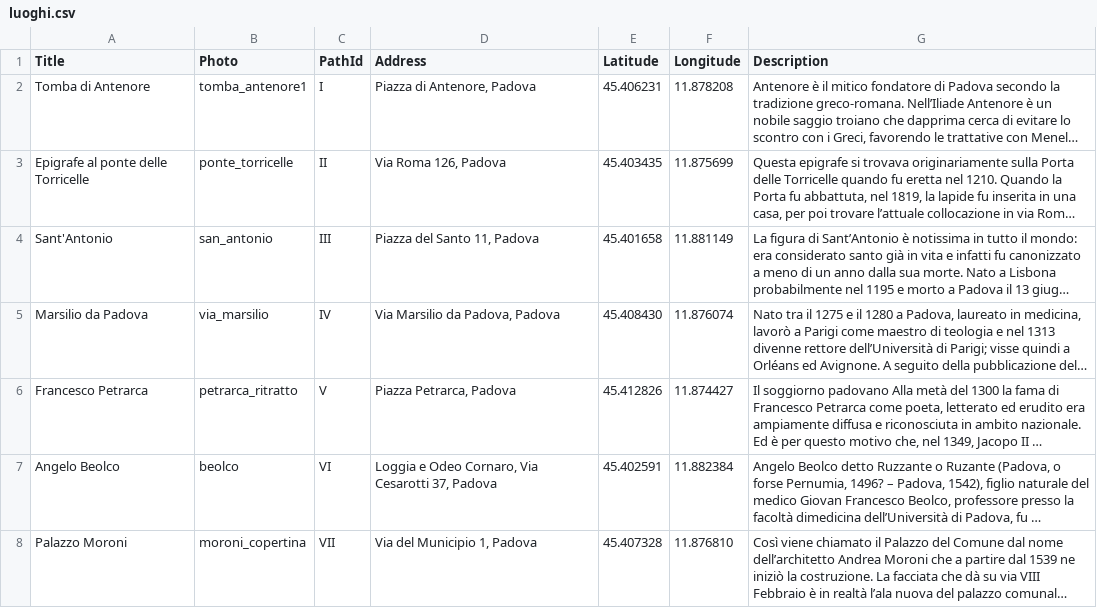
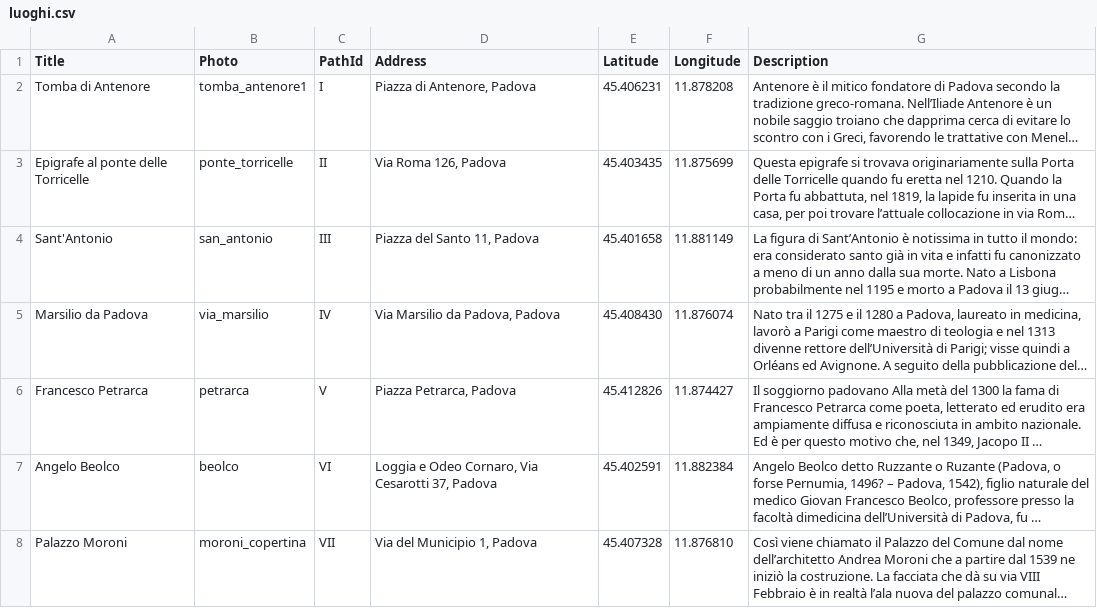
Before and after one commit to alvisespano/Appace, a CSV file: appace/app/src/main/res/raw/luoghi.csv, drawn as a sheet; only a part is shown; long unchanged cells end in …; the diff names each change by its address in the sheet, - before the commit and + after, or states it on an @@ line.

```diff
--- a/appace/app/src/main/res/raw/luoghi.csv
+++ b/appace/app/src/main/res/raw/luoghi.csv
-B6 (Photo): petrarca_ritratto
+B6 (Photo): petrarca
```
Also changed, not shown: 35 other files.
